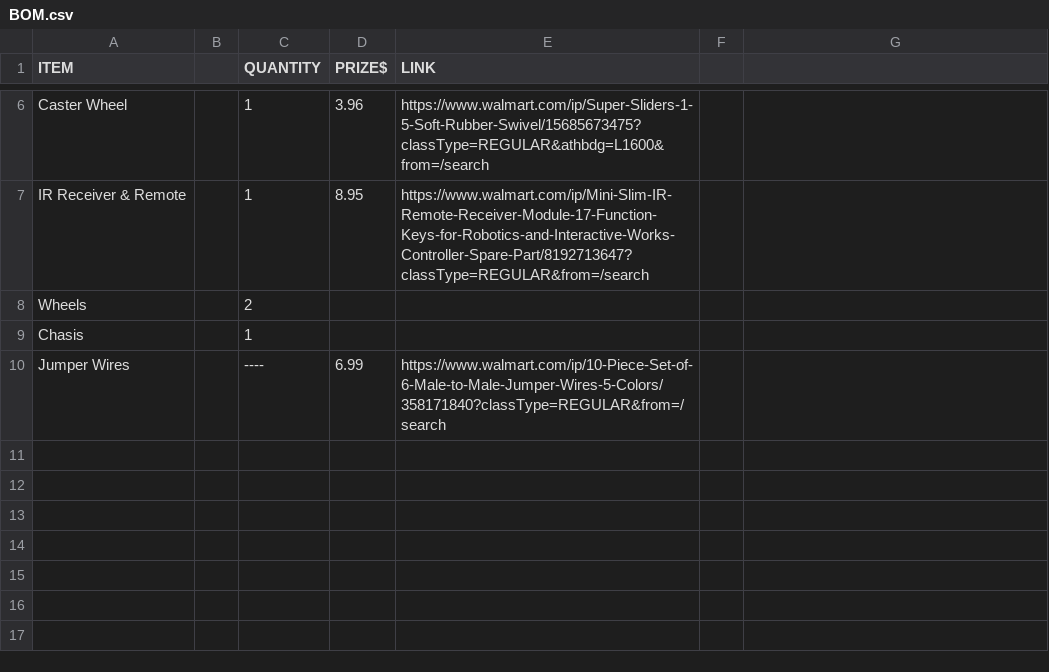
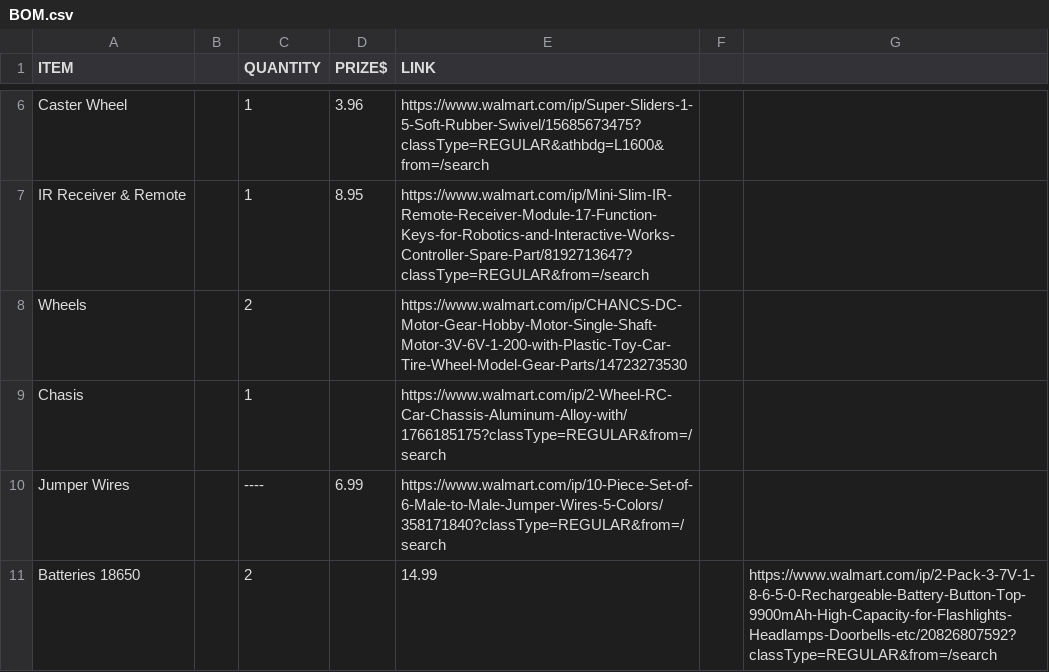
Before and after one commit to Kushlik103/Mocando-Project-2-Remote-Controlled-Car, a CSV file: BOM.csv, drawn as a sheet; only a part is shown, gaps mark what is left out.

Commit message:
Update BOM.csv

```diff
--- a/BOM.csv
+++ b/BOM.csv
@@ -7,4 +7,5 @@ Caster Wheel,,1,3.96,https://www.walmart.com/ip/Super-Sliders-1-5-Soft-Rubber-Sw
 IR Receiver & Remote,,1,8.95,https://www.walmart.com/ip/Mini-Slim-IR-Remote-Receiver-Module-17-Function-Keys-for-Robotics-and-Interactive-Works-Controller-Spare-Part/8192713647?classType=REGULAR&from=/search
-Wheels,,2,,
-Chasis,,1,,
+Wheels,,2,,https://www.walmart.com/ip/CHANCS-DC-Motor-Gear-Hobby-Motor-Single-Shaft-Motor-3V-6V-1-200-with-Plastic-Toy-Car-Tire-Wheel-Model-Gear-Parts/14723273530
+Chasis,,1,,https://www.walmart.com/ip/2-Wheel-RC-Car-Chassis-Aluminum-Alloy-with/1766185175?classType=REGULAR&from=/search
 Jumper Wires,,----,6.99,https://www.walmart.com/ip/10-Piece-Set-of-6-Male-to-Male-Jumper-Wires-5-Colors/358171840?classType=REGULAR&from=/search
+Batteries 18650,,2,,14.99,,https://www.walmart.com/ip/2-Pack-3-7V-1-8-6-5-0-Rechargeable-Battery-Button-Top-9900mAh-High-Capacity-for-Flashlights-Headlamps-Doorbells-etc/20826807592?classType=REGULAR&from=/search
```
